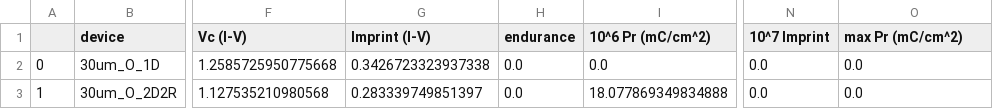
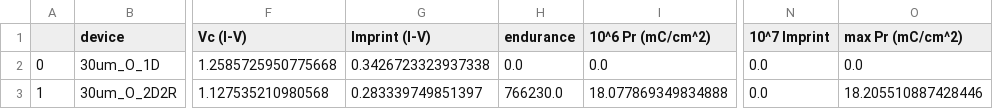
Before and after one commit to vtjong/Bayesian-Optimization-Ferroelectrics, a CSV file: data/processed/14.csv, drawn as a sheet; only a part is shown, gaps mark what is left out; the diff names each change by its address in the sheet, - before the commit and + after, or states it on an @@ line.

Commit message:
Bug fix maxPr endurance

```diff
--- a/data/processed/14.csv
+++ b/data/processed/14.csv
-H3 (endurance): 0.0
+H3 (endurance): 766230.0
-O3 (max Pr (mC/cm^2)): 0.0
+O3 (max Pr (mC/cm^2)): 18.205510887428446
```
Also changed, not shown: data/processed/15.csv, data/processed/19.csv, 12 other files.
